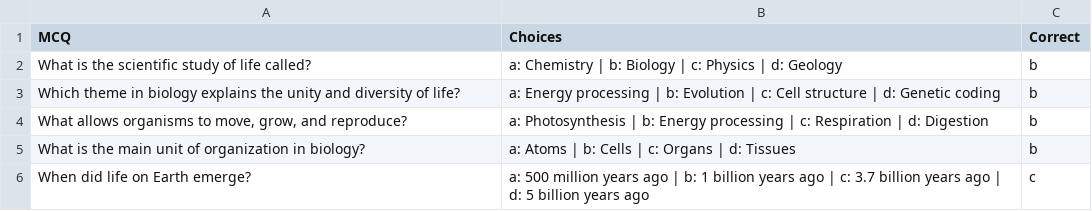
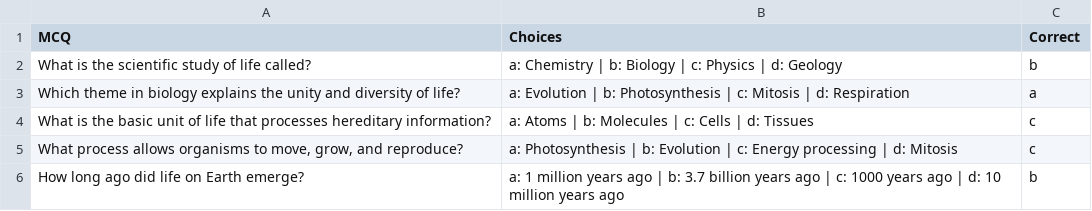
Before and after one commit to dhanushperumalla/GEN-AI, a CSV file: experiment/machinelearning.csv, drawn as a sheet.

```diff
--- a/experiment/machinelearning.csv
+++ b/experiment/machinelearning.csv
@@ -2,5 +2,5 @@ MCQ,Choices,Correct
 What is the scientific study of life called?,a: Chemistry | b: Biology | c: Physics | d: Geology,b
-Which theme in biology explains the unity and diversity of life?,a: Energy processing | b: Evolution | c: Cell structure | d: Genetic coding,b
-"What allows organisms to move, grow, and reproduce?",a: Photosynthesis | b: Energy processing | c: Respiration | d: Digestion,b
-What is the main unit of organization in biology?,a: Atoms | b: Cells | c: Organs | d: Tissues,b
-When did life on Earth emerge?,a: 500 million years ago | b: 1 billion years ago | c: 3.7 billion years ago | d: 5 billion years ago,c
+Which theme in biology explains the unity and diversity of life?,a: Evolution | b: Photosynthesis | c: Mitosis | d: Respiration,a
+What is the basic unit of life that processes hereditary information?,a: Atoms | b: Molecules | c: Cells | d: Tissues,c
+"What process allows organisms to move, grow, and reproduce?",a: Photosynthesis | b: Evolution | c: Energy processing | d: Mitosis,c
+How long ago did life on Earth emerge?,a: 1 million years ago | b: 3.7 billion years ago | c: 1000 years ago | d: 10 million years ago,b
```
Also changed, not shown: 5 other files.
